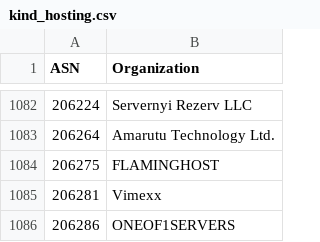
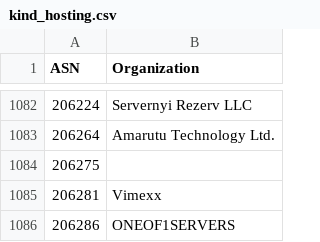
Before and after one commit to O-X-L/risk-db-lists, a CSV file: asn/kind_hosting.csv, drawn as a sheet; only a part is shown, gaps mark what is left out.

Commit message:
List updates 2026-02-28

```diff
--- a/asn/kind_hosting.csv
+++ b/asn/kind_hosting.csv
@@ -1083,3 +1083,3 @@ ASN,Organization
 206264,Amarutu Technology Ltd.
-206275,FLAMINGHOST
+206275,
 206281,Vimexx
```
Also changed, not shown: asn/kind_isp.csv, asn/top_10000.csv, 41 other files.
